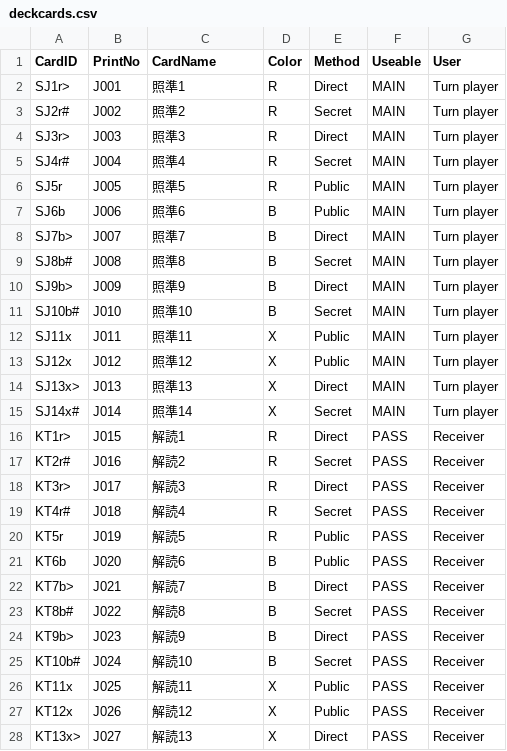
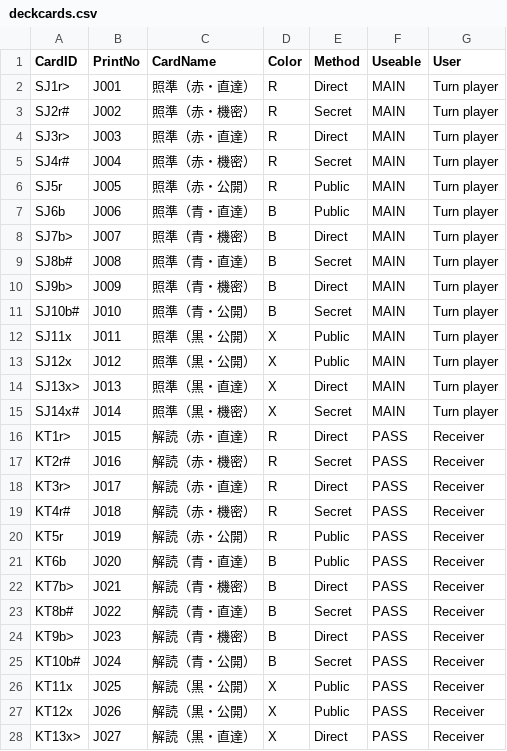
Before and after one commit to fatma0828/DemoCardGame, a CSV file: deckcards.csv, drawn as a sheet; only a part is shown; the diff covers the shown part only.

```diff
--- a/deckcards.csv
+++ b/deckcards.csv
@@ -1,28 +1,28 @@
 CardID,PrintNo,CardName,Color,Method,Useable,User
-SJ1r>,J001,照準1,R,Direct,MAIN,Turn player
-SJ2r#,J002,照準2,R,Secret,MAIN,Turn player
-SJ3r>,J003,照準3,R,Direct,MAIN,Turn player
-SJ4r#,J004,照準4,R,Secret,MAIN,Turn player
-SJ5r,J005,照準5,R,Public,MAIN,Turn player
-SJ6b,J006,照準6,B,Public,MAIN,Turn player
-SJ7b>,J007,照準7,B,Direct,MAIN,Turn player
-SJ8b#,J008,照準8,B,Secret,MAIN,Turn player
-SJ9b>,J009,照準9,B,Direct,MAIN,Turn player
-SJ10b#,J010,照準10,B,Secret,MAIN,Turn player
-SJ11x,J011,照準11,X,Public,MAIN,Turn player
-SJ12x,J012,照準12,X,Public,MAIN,Turn player
-SJ13x>,J013,照準13,X,Direct,MAIN,Turn player
-SJ14x#,J014,照準14,X,Secret,MAIN,Turn player
-KT1r>,J015,解読1,R,Direct,PASS,Receiver
-KT2r#,J016,解読2,R,Secret,PASS,Receiver
-KT3r>,J017,解読3,R,Direct,PASS,Receiver
-KT4r#,J018,解読4,R,Secret,PASS,Receiver
-KT5r,J019,解読5,R,Public,PASS,Receiver
-KT6b,J020,解読6,B,Public,PASS,Receiver
-KT7b>,J021,解読7,B,Direct,PASS,Receiver
-KT8b#,J022,解読8,B,Secret,PASS,Receiver
-KT9b>,J023,解読9,B,Direct,PASS,Receiver
-KT10b#,J024,解読10,B,Secret,PASS,Receiver
-KT11x,J025,解読11,X,Public,PASS,Receiver
-KT12x,J026,解読12,X,Public,PASS,Receiver
-KT13x>,J027,解読13,X,Direct,PASS,Receiver
+SJ1r>,J001,照準（赤・直達）,R,Direct,MAIN,Turn player
+SJ2r#,J002,照準（赤・機密）,R,Secret,MAIN,Turn player
+SJ3r>,J003,照準（赤・直達）,R,Direct,MAIN,Turn player
+SJ4r#,J004,照準（赤・機密）,R,Secret,MAIN,Turn player
+SJ5r,J005,照準（赤・公開）,R,Public,MAIN,Turn player
+SJ6b,J006,照準（青・直達）,B,Public,MAIN,Turn player
+SJ7b>,J007,照準（青・機密）,B,Direct,MAIN,Turn player
+SJ8b#,J008,照準（青・直達）,B,Secret,MAIN,Turn player
+SJ9b>,J009,照準（青・機密）,B,Direct,MAIN,Turn player
+SJ10b#,J010,照準（青・公開）,B,Secret,MAIN,Turn player
+SJ11x,J011,照準（黒・公開）,X,Public,MAIN,Turn player
+SJ12x,J012,照準（黒・公開）,X,Public,MAIN,Turn player
+SJ13x>,J013,照準（黒・直達）,X,Direct,MAIN,Turn player
+SJ14x#,J014,照準（黒・機密）,X,Secret,MAIN,Turn player
+KT1r>,J015,解読（赤・直達）,R,Direct,PASS,Receiver
+KT2r#,J016,解読（赤・機密）,R,Secret,PASS,Receiver
+KT3r>,J017,解読（赤・直達）,R,Direct,PASS,Receiver
+KT4r#,J018,解読（赤・機密）,R,Secret,PASS,Receiver
+KT5r,J019,解読（赤・公開）,R,Public,PASS,Receiver
+KT6b,J020,解読（青・直達）,B,Public,PASS,Receiver
+KT7b>,J021,解読（青・機密）,B,Direct,PASS,Receiver
+KT8b#,J022,解読（青・直達）,B,Secret,PASS,Receiver
+KT9b>,J023,解読（青・機密）,B,Direct,PASS,Receiver
+KT10b#,J024,解読（青・公開）,B,Secret,PASS,Receiver
+KT11x,J025,解読（黒・公開）,X,Public,PASS,Receiver
+KT12x,J026,解読（黒・公開）,X,Public,PASS,Receiver
+KT13x>,J027,解読（黒・直達）,X,Direct,PASS,Receiver
```
Also changed, not shown: 57 edited cells elsewhere in this file, 5 other files.
